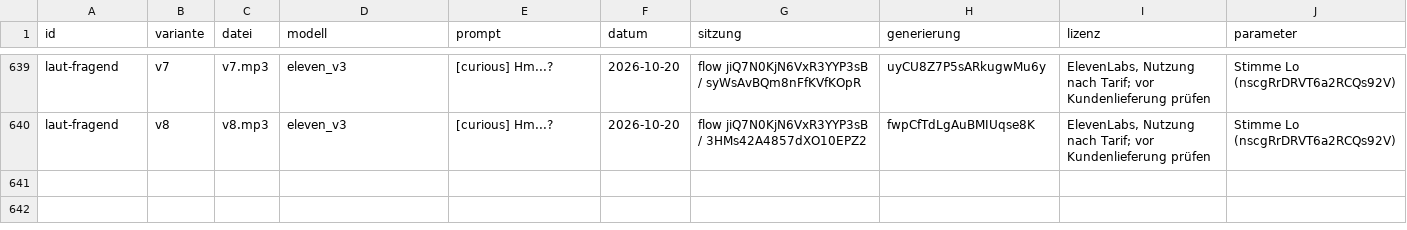
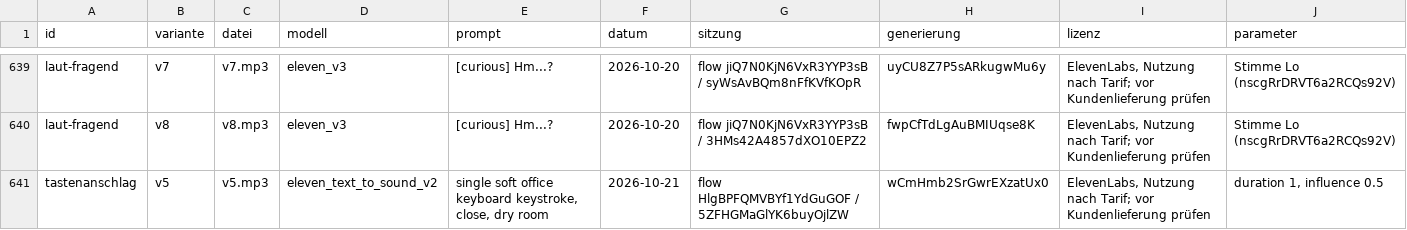
Before and after one commit to daimpad/Trickfilm-, a TSV file: lib/sfx/roh/herkunft.tsv, drawn as a sheet; only a part is shown, gaps mark what is left out.

```diff
--- a/lib/sfx/roh/herkunft.tsv
+++ b/lib/sfx/roh/herkunft.tsv
@@ -640 +640,2 @@ laut-fragend	v7	v7.mp3	eleven_v3	[curious] Hm...?	2026-10-20	flow jiQ7N0KjN6VxR3
 laut-fragend	v8	v8.mp3	eleven_v3	[curious] Hm...?	2026-10-20	flow jiQ7N0KjN6VxR3YYP3sB / 3HMs42A4857dXO10EPZ2	fwpCfTdLgAuBMIUqse8K	ElevenLabs, Nutzung nach Tarif; vor Kundenlieferung prüfen	Stimme Lo (nscgRrDRVT6a2RCQs92V)
+tastenanschlag	v5	v5.mp3	eleven_text_to_sound_v2	single soft office keyboard keystroke, close, dry room	2026-10-21	flow HlgBPFQMVBYf1YdGuGOF / 5ZFHGMaGlYK6buyOjlZW	wCmHmb2SrGwrEXzatUx0	ElevenLabs, Nutzung nach Tarif; vor Kundenlieferung prüfen	duration 1, influence 0.5
```
Also changed, not shown: 1 other file.
